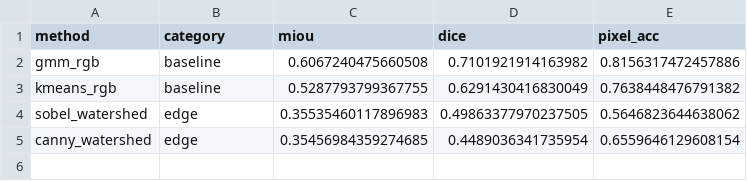
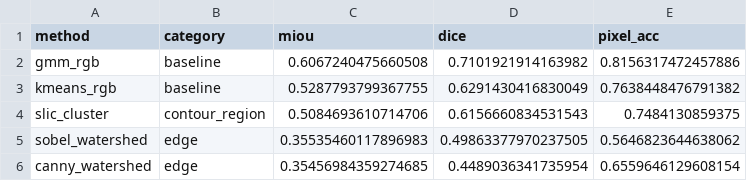
Before and after one commit to scientific-computing-user/amam-benchmark-site, a CSV file: repro/results/classical/benchmark_micro_over_images.csv, drawn as a sheet; the diff names each change by its address in the sheet, - before the commit and + after, or states it on an @@ line.

```diff
--- a/repro/results/classical/benchmark_micro_over_images.csv
+++ b/repro/results/classical/benchmark_micro_over_images.csv
+row 4: slic_cluster | contour_region | 0.5084693610714706 | 0.6156660834531543 | 0.7484130859375
```
Also changed, not shown: repro/results/classical/benchmark_macro_over_subsets.csv, repro/results/classical/benchmark_per_subset.csv, 4 other files.
